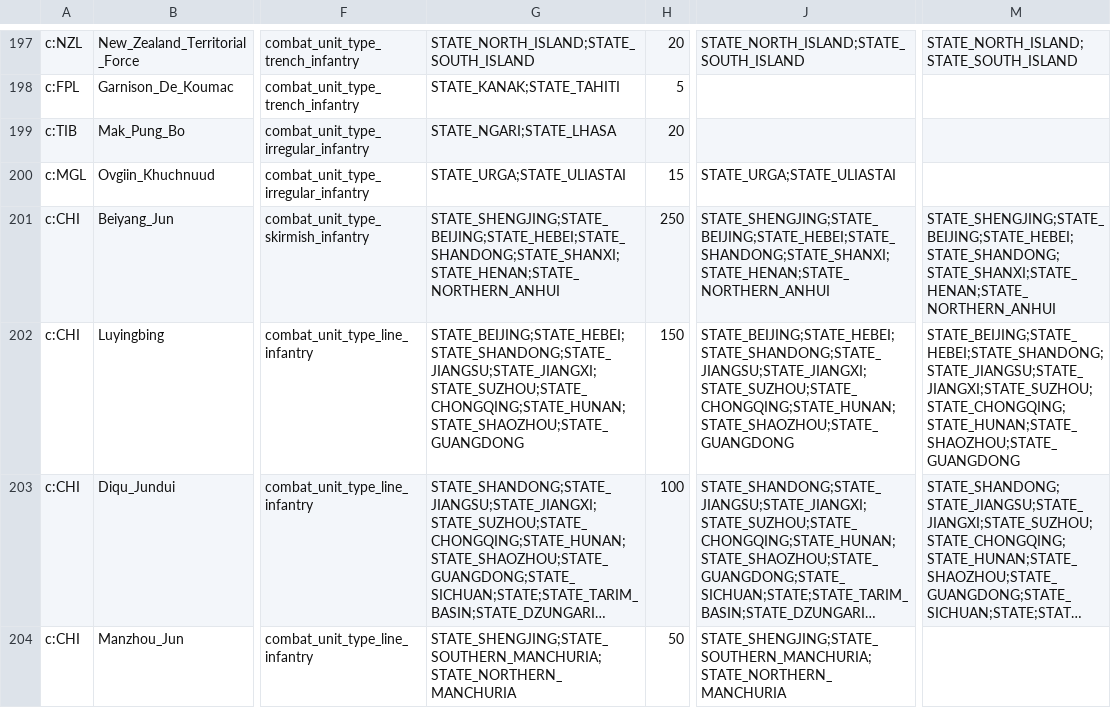
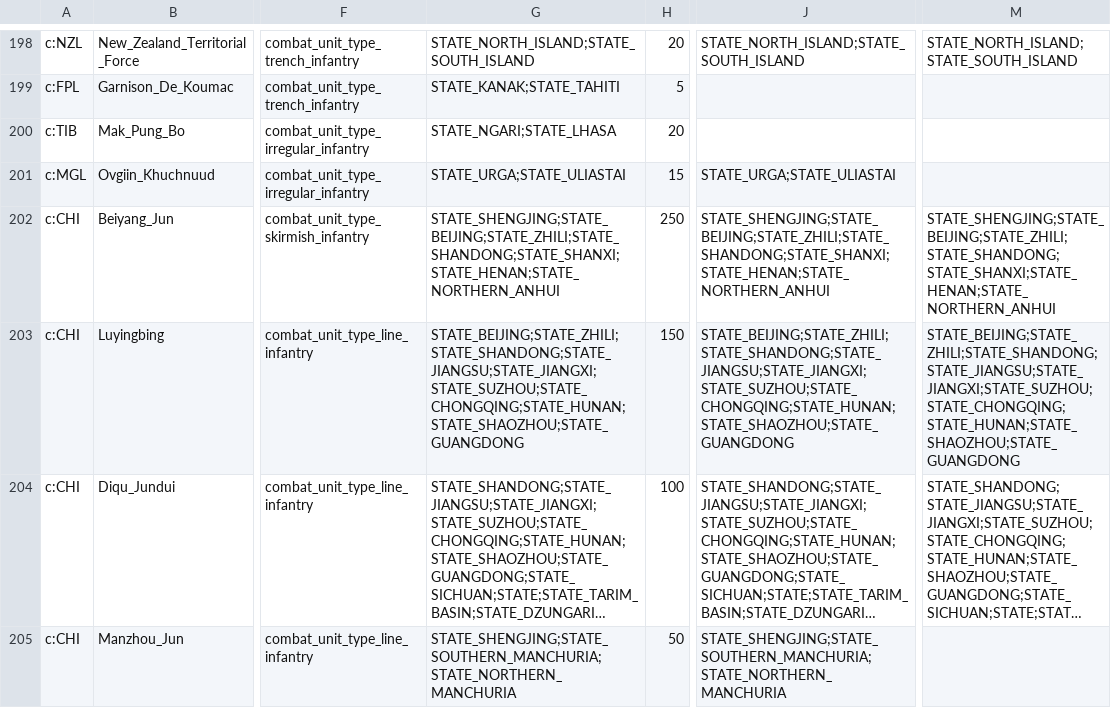
Before and after one commit to AlexJFDev/Vic3-World-War-One-Mod, a CSV file: scripts/mod/data/military_units.csv, drawn as a sheet; only a part is shown, gaps mark what is left out; long unchanged cells end in …; addresses are those after the commit; the diff covers the shown part only; the diff names each change by its address in the sheet, - before the commit and + after, or states it on an @@ line.

```diff
--- a/scripts/mod/data/military_units.csv
+++ b/scripts/mod/data/military_units.csv
-G202: STATE_SHENGJING;STATE_BEIJING;STATE_HEBEI;STATE_SHANDONG;STATE_SHANXI;STATE_HENAN;STATE_NORTHERN_ANHUI
+G202: STATE_SHENGJING;STATE_BEIJING;STATE_ZHILI;STATE_SHANDONG;STATE_SHANXI;STATE_HENAN;STATE_NORTHERN_ANHUI
-J202: STATE_SHENGJING;STATE_BEIJING;STATE_HEBEI;STATE_SHANDONG;STATE_SHANXI;STATE_HENAN;STATE_NORTHERN_ANHUI
+J202: STATE_SHENGJING;STATE_BEIJING;STATE_ZHILI;STATE_SHANDONG;STATE_SHANXI;STATE_HENAN;STATE_NORTHERN_ANHUI
-M202: STATE_SHENGJING;STATE_BEIJING;STATE_HEBEI;STATE_SHANDONG;STATE_SHANXI;STATE_HENAN;STATE_NORTHERN_ANHUI
+M202: STATE_SHENGJING;STATE_BEIJING;STATE_ZHILI;STATE_SHANDONG;STATE_SHANXI;STATE_HENAN;STATE_NORTHERN_ANHUI
-G203: STATE_BEIJING;STATE_HEBEI;STATE_SHANDONG;STATE_JIANGSU;STATE_JIANGXI;STATE_SUZHOU;STATE_CHONGQING;STATE_HUNAN;STATE_SHAOZHOU;STATE_GUANGDONG
+G203: STATE_BEIJING;STATE_ZHILI;STATE_SHANDONG;STATE_JIANGSU;STATE_JIANGXI;STATE_SUZHOU;STATE_CHONGQING;STATE_HUNAN;STATE_SHAOZHOU;STATE_GUANGDONG
-J203: STATE_BEIJING;STATE_HEBEI;STATE_SHANDONG;STATE_JIANGSU;STATE_JIANGXI;STATE_SUZHOU;STATE_CHONGQING;STATE_HUNAN;STATE_SHAOZHOU;STATE_GUANGDONG
+J203: STATE_BEIJING;STATE_ZHILI;STATE_SHANDONG;STATE_JIANGSU;STATE_JIANGXI;STATE_SUZHOU;STATE_CHONGQING;STATE_HUNAN;STATE_SHAOZHOU;STATE_GUANGDONG
-M203: STATE_BEIJING;STATE_HEBEI;STATE_SHANDONG;STATE_JIANGSU;STATE_JIANGXI;STATE_SUZHOU;STATE_CHONGQING;STATE_HUNAN;STATE_SHAOZHOU;STATE_GUANGDONG
+M203: STATE_BEIJING;STATE_ZHILI;STATE_SHANDONG;STATE_JIANGSU;STATE_JIANGXI;STATE_SUZHOU;STATE_CHONGQING;STATE_HUNAN;STATE_SHAOZHOU;STATE_GUANGDONG
```
Also changed, not shown: 1 added row and 39 edited cells elsewhere in this file, 3 other files.
